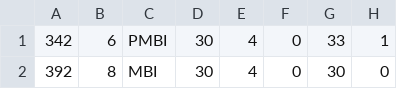
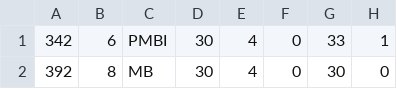
Before and after one commit to nnguyen259/ColdSteelCrafts, a CSV file: original.csv, drawn as a sheet; only a part is shown; the diff names each change by its address in the sheet, - before the commit and + after, or states it on an @@ line.

Commit message:
Update original.csv

```diff
--- a/original.csv
+++ b/original.csv
-C2: MBI
+C2: MB
```
